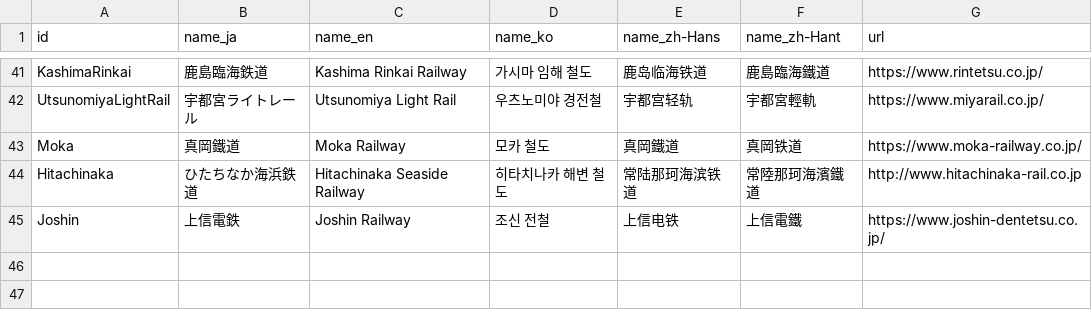
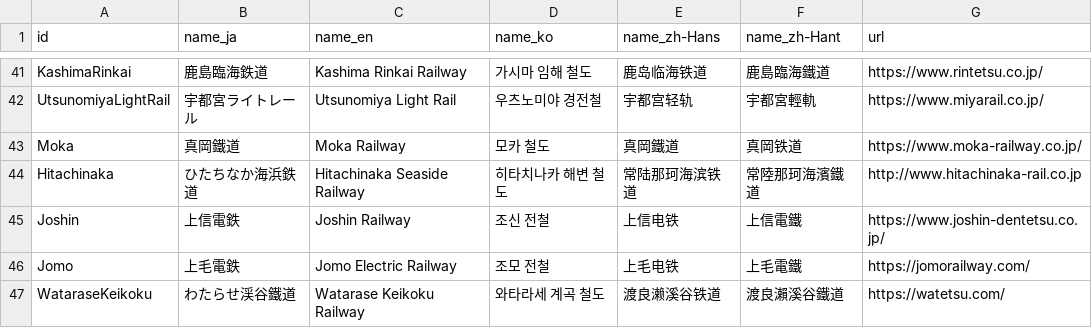
Before and after one commit to MKuranowski/TokyoGTFS, a CSV file: data/agencies.csv, drawn as a sheet; only a part is shown, gaps mark what is left out; the diff names each change by its address in the sheet, - before the commit and + after, or states it on an @@ line.

```diff
--- a/data/agencies.csv
+++ b/data/agencies.csv
+row 46: Jomo | 上毛電鉄 | Jomo Electric Railway | 조모 전철 | 上毛电铁 | 上毛電鐵 | https://jomorailway.com/
+row 47: WataraseKeikoku | わたらせ渓谷鐵道 | Watarase Keikoku Railway | 와타라세 계곡 철도 | 渡良濑溪谷铁道 | 渡良瀨溪谷鐵道 | https://watetsu.com/
```
Also changed, not shown: data/routes.csv, data/stations.csv, 1 other file.
